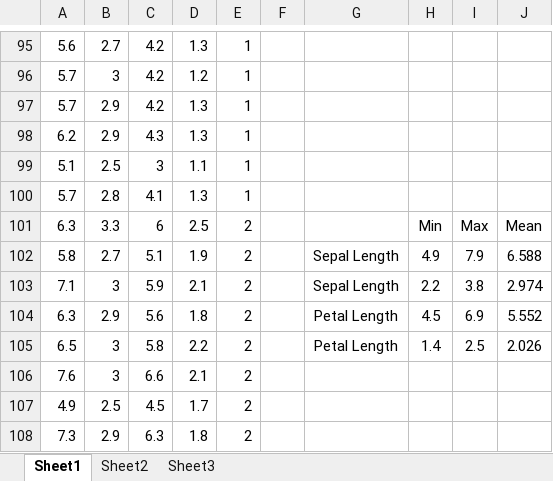
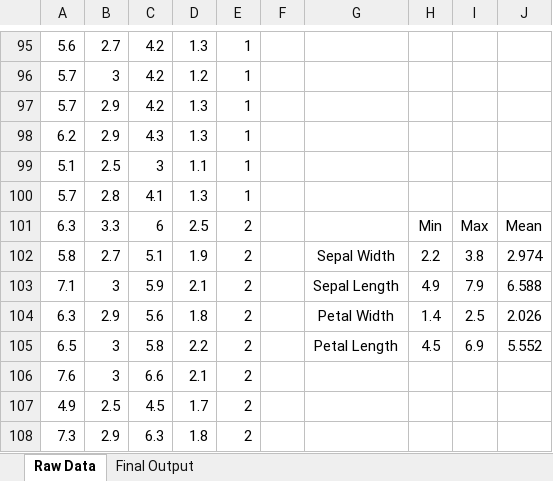
Before and after one commit to ZaydH/CS286, an Excel workbook: Labs/Lab1/CS286 - Lab #1 Dataset Analysis.xlsx, sheet Raw Data, drawn as a sheet; only a part is shown, gaps mark what is left out; values as stored, in another font and other column widths than the file's, no borders; the diff covers the shown part only; the diff names each change by its address in the sheet, - before the commit and + after, or states it on an @@ line.

Commit message:
Fixing the dataset analysis sheet for the output order from Casaletto as well as adding a summary sheet.

```diff
--- a/Labs/Lab1/CS286 - Lab #1 Dataset Analysis.xlsx (sheet Raw Data)
+++ b/Labs/Lab1/CS286 - Lab #1 Dataset Analysis.xlsx (sheet Raw Data)
-sheet tab: Sheet1
+sheet tab: Raw Data
-sheet tab: Sheet2
+sheet tab: Final Output
-sheet tab: Sheet3
-G102: Sepal Length
+G102: Sepal Width
-H102: 4.9
+H102: 2.2
-I102: 7.9
+I102: 3.8
-J102: 6.588
+J102: 2.974
-H103: 2.2
+H103: 4.9
-I103: 3.8
+I103: 7.9
-J103: 2.974
+J103: 6.588
-G104: Petal Length
+G104: Petal Width
-H104: 4.5
+H104: 1.4
-I104: 6.9
+I104: 2.5
-J104: 5.552
+J104: 2.026
-H105: 1.4
+H105: 4.5
-I105: 2.5
+I105: 6.9
-J105: 2.026
+J105: 5.552
```
Also changed, not shown: 28 edited cells elsewhere in this sheet, sheet Final Output.
